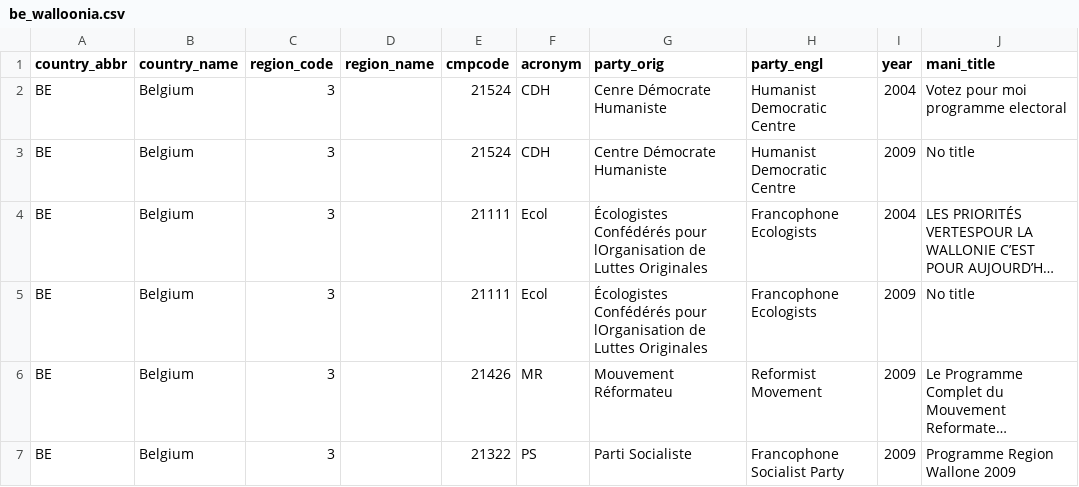
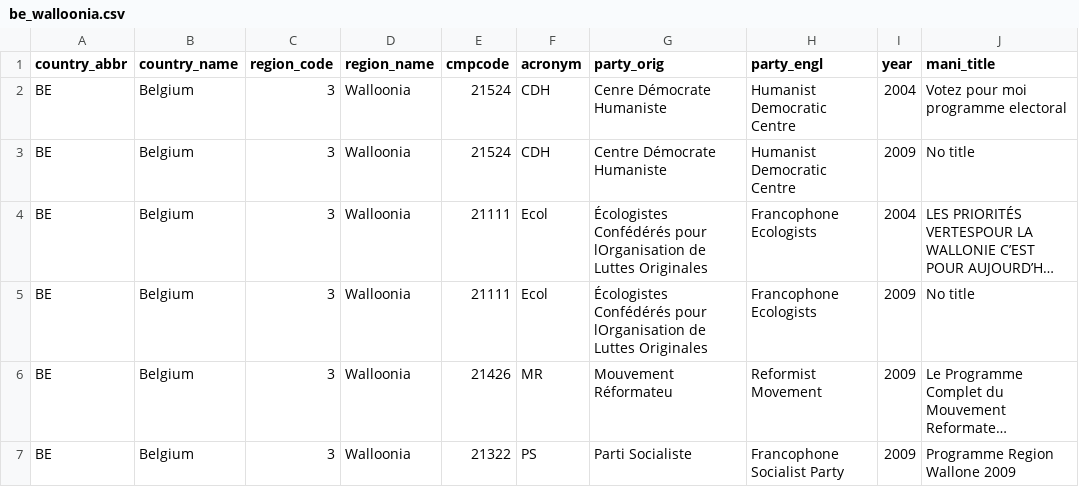
Before and after one commit to julianbernauer/polidoc, a CSV file: regions/belgium/be_walloonia.csv, drawn as a sheet; long unchanged cells end in …; the diff names each change by its address in the sheet, - before the commit and + after, or states it on an @@ line.

Commit message:
Update be_walloonia.csv

```diff
--- a/regions/belgium/be_walloonia.csv
+++ b/regions/belgium/be_walloonia.csv
-D2:D7 (region_name): (empty)
+D2:D7 (region_name): Walloonia
```
